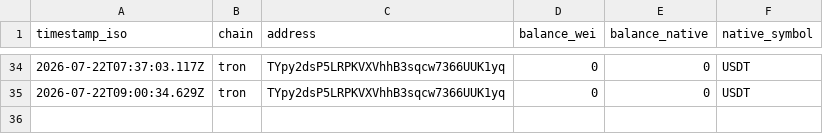
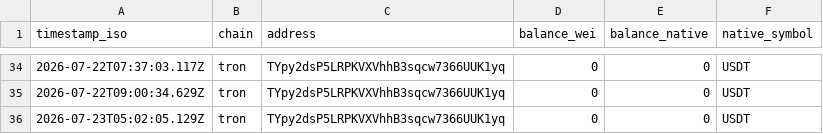
Before and after one commit to imrightai-lgtm/ai-earns-10, a CSV file: memory/balance-log.csv, drawn as a sheet; only a part is shown, gaps mark what is left out; the diff names each change by its address in the sheet, - before the commit and + after, or states it on an @@ line.

```diff
--- a/memory/balance-log.csv
+++ b/memory/balance-log.csv
+row 36: 2026-07-23T05:02:05.129Z | tron | TYpy2dsP5LRPKVXVhhB3sqcw7366UUK1yq | 0 | 0 | USDT
```
Also changed, not shown: ledger/ledger.csv, memory/metrics-log.csv, 7 other files.
